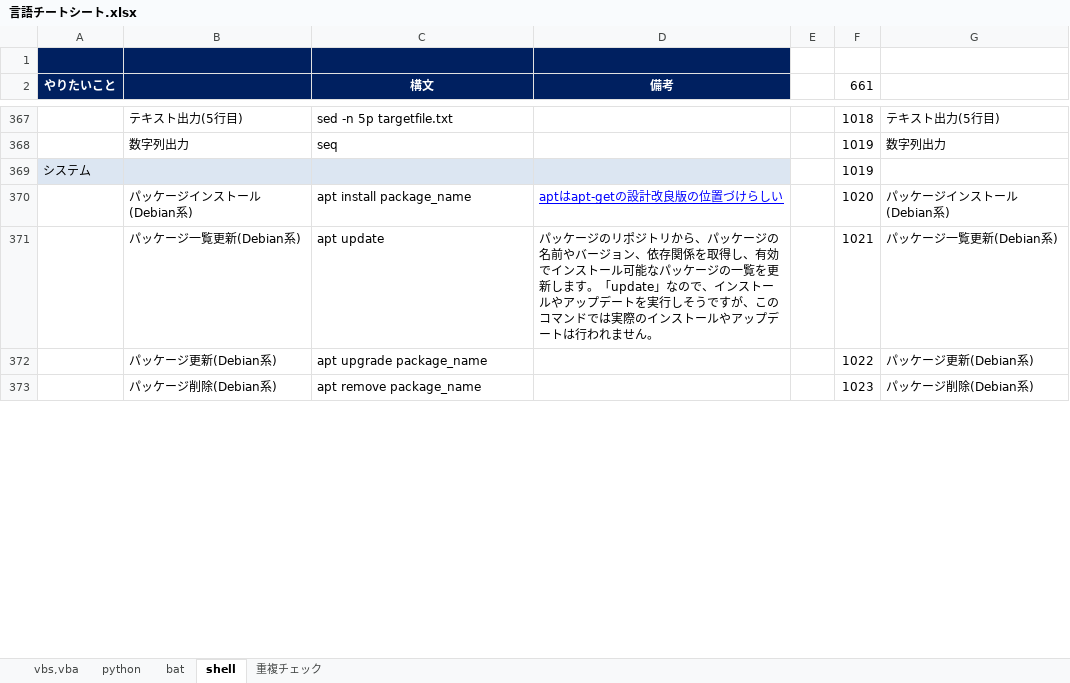
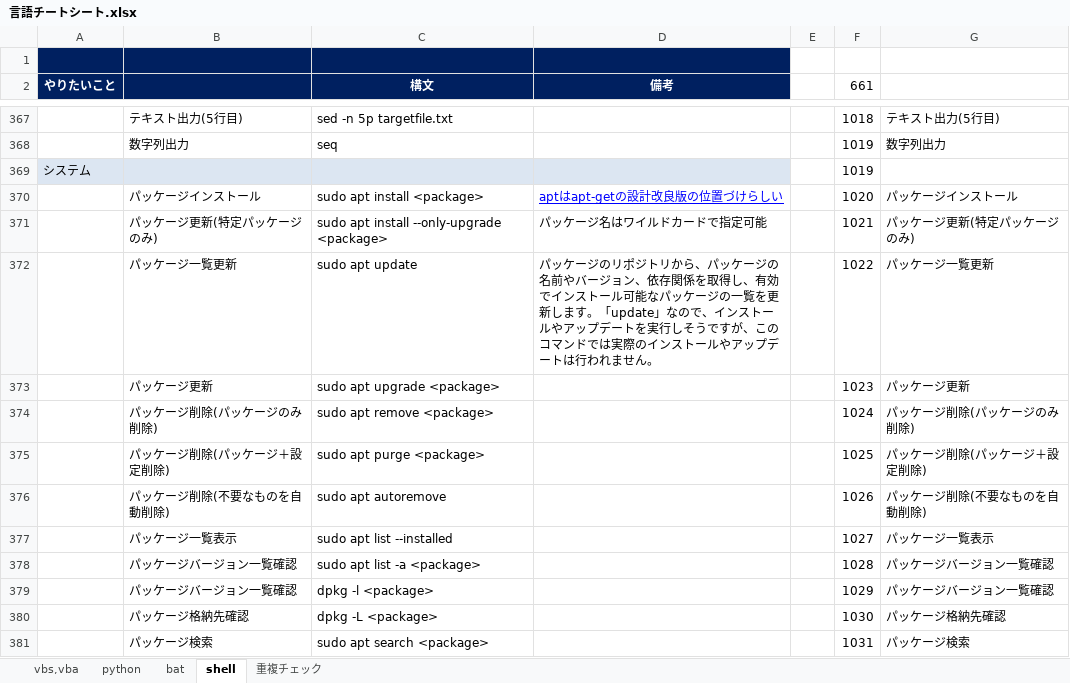
Before and after one commit to draemonash2/other, an Excel workbook: 言語チートシート.xlsx, sheet shell, drawn as a sheet; only a part is shown, gaps mark what is left out; values as stored, in another font and other column widths than the file's, no borders; removed rows and columns are numbered as before the commit, all else as after; the diff covers the shown part only; the diff names each change by its address in the sheet, - before the commit and + after, or states it on an @@ line.

Commit message:
mod

```diff
--- a/言語チートシート.xlsx (sheet shell)
+++ b/言語チートシート.xlsx (sheet shell)
-B370: パッケージインストール(Debian系)
+B370: パッケージインストール
-C370 (構文): apt install package_name
+C370 (構文): sudo apt install <package>
-G370: パッケージインストール(Debian系)
+G370: パッケージインストール
-row 371:  | パッケージ一覧更新(Debian系) | apt update | パッケージのリポジトリから、パッケージの名前やバージョン、依存関係を取得し、有効でインストール可能なパッケージの一覧を更新します。「update」なので、インストールやアップデートを実行しそうですが、このコマンドでは実際のインストールやアップデートは行われません。 |  | 1021 | パッケージ一覧更新(Debian系)
-row 372:  | パッケージ更新(Debian系) | apt upgrade package_name |  |  | 1022 | パッケージ更新(Debian系)
-row 373:  | パッケージ削除(Debian系) | apt remove package_name |  |  | 1023 | パッケージ削除(Debian系)
+row 371:  | パッケージ更新(特定パッケージのみ) | sudo apt install --only-upgrade <package> | パッケージ名はワイルドカードで指定可能 |  | 1021 | パッケージ更新(特定パッケージのみ)
+row 372:  | パッケージ一覧更新 | sudo apt update | パッケージのリポジトリから、パッケージの名前やバージョン、依存関係を取得し、有効でインストール可能なパッケージの一覧を更新します。「update」なので、インストールやアップデートを実行しそうですが、このコマンドでは実際のインストールやアップデートは行われません。 |  | 1022 | パッケージ一覧更新
+row 373:  | パッケージ更新 | sudo apt upgrade <package> |  |  | 1023 | パッケージ更新
+row 374:  | パッケージ削除(パッケージのみ削除) | sudo apt remove <package> |  |  | 1024 | パッケージ削除(パッケージのみ削除)
+row 375:  | パッケージ削除(パッケージ＋設定削除) | sudo apt purge <package> |  |  | 1025 | パッケージ削除(パッケージ＋設定削除)
+row 376:  | パッケージ削除(不要なものを自動削除) | sudo apt autoremove |  |  | 1026 | パッケージ削除(不要なものを自動削除)
+row 377:  | パッケージ一覧表示 | sudo apt list --installed |  |  | 1027 | パッケージ一覧表示
+row 378:  | パッケージバージョン一覧確認 | sudo apt list -a <package> |  |  | 1028 | パッケージバージョン一覧確認
+row 379:  | パッケージバージョン一覧確認 | dpkg -l <package> |  |  | 1029 | パッケージバージョン一覧確認
+row 380:  | パッケージ格納先確認 | dpkg -L <package> |  |  | 1030 | パッケージ格納先確認
+row 381:  | パッケージ検索 | sudo apt search <package> |  |  | 1031 | パッケージ検索
```
Also changed, not shown: 3 added rows and 123 edited cells elsewhere in this sheet, formulas that keep their value.
